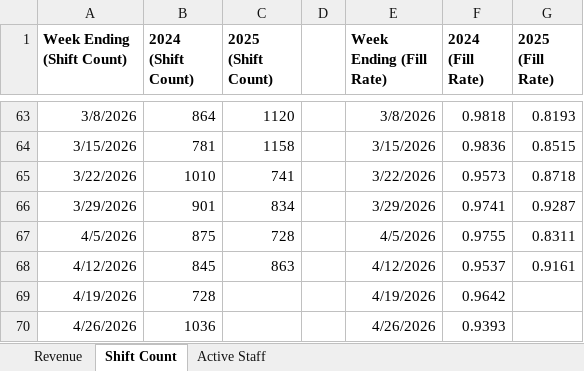
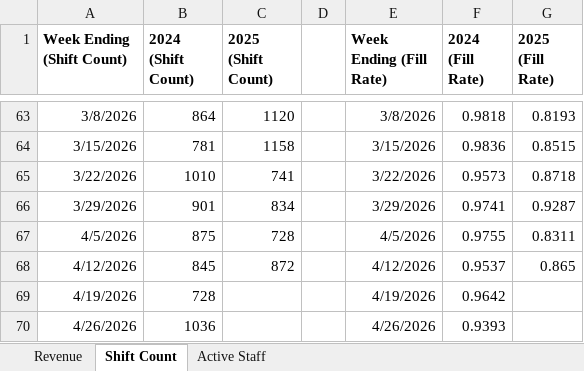
Before and after one commit to JBiddlecome/GoLive_Staffing, an Excel workbook: Sales and Staffing Charts.xlsx, sheet Shift Count, drawn as a sheet; only a part is shown, gaps mark what is left out; values as stored, in another font and other column widths than the file's, no borders; the diff names each change by its address in the sheet, - before the commit and + after, or states it on an @@ line.

```diff
--- a/Sales and Staffing Charts.xlsx (sheet Shift Count)
+++ b/Sales and Staffing Charts.xlsx (sheet Shift Count)
-C68 (2025 (Shift Count)): 863
+C68 (2025 (Shift Count)): 872
-G68 (2025 (Fill Rate)): 0.9161
+G68 (2025 (Fill Rate)): 0.865
```
Also changed, not shown: sheet Revenue, 3 other files.
